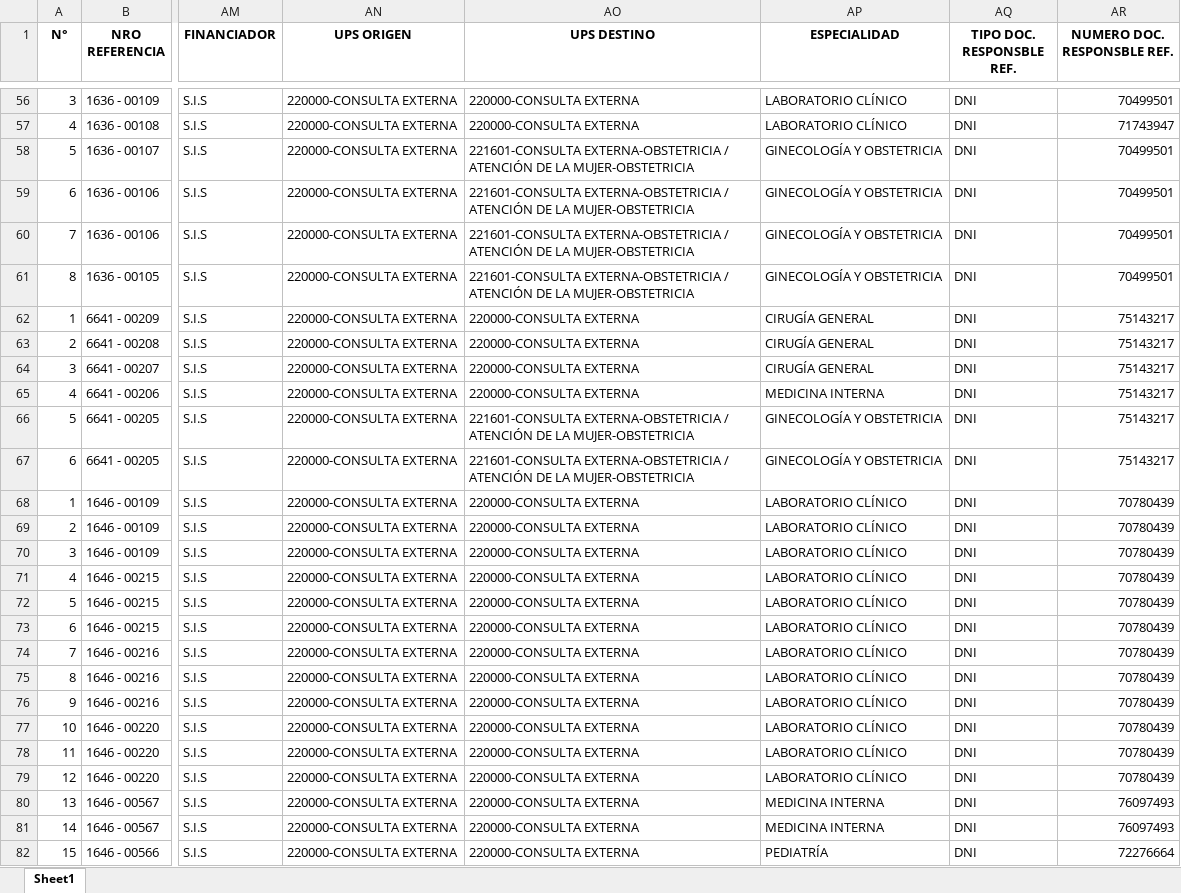
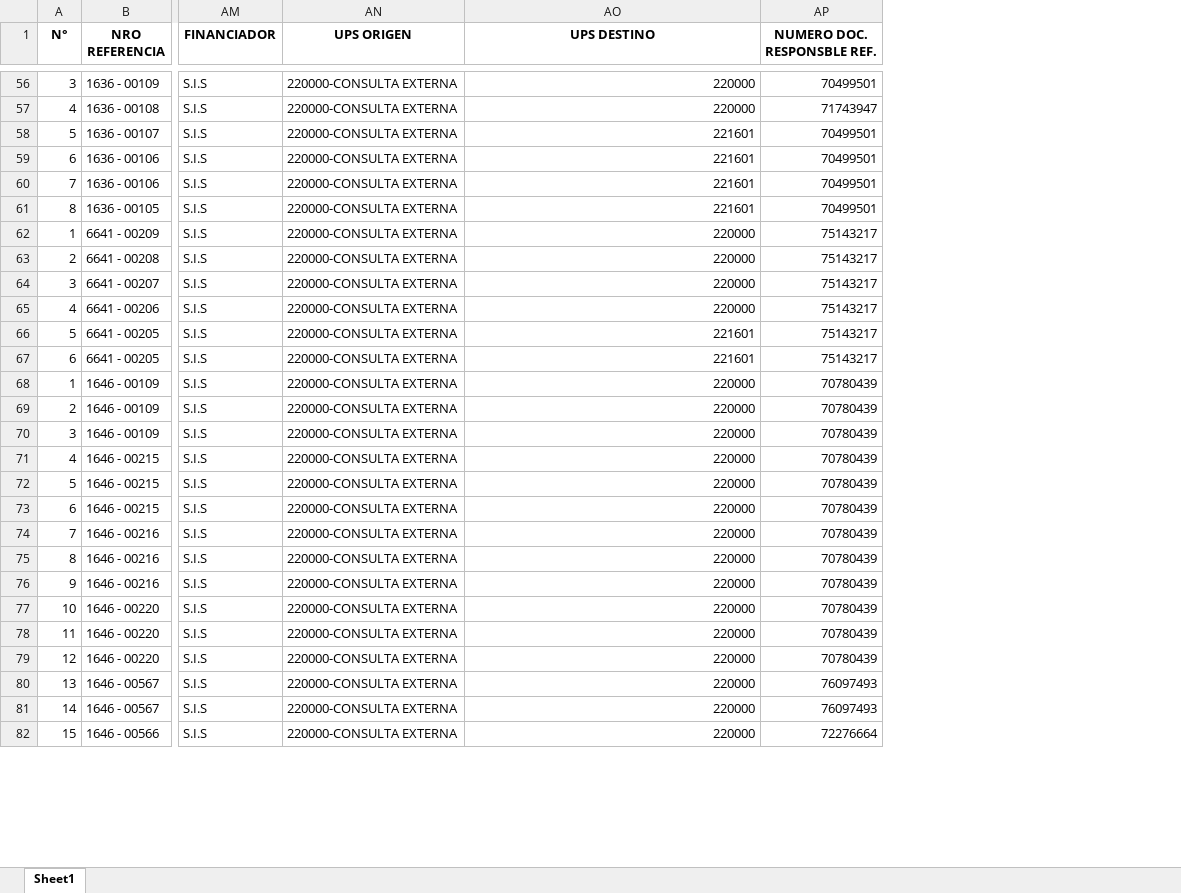
Before and after one commit to Artur0HM90/Juntar-y-procesar-referencias, an Excel workbook: referencias_unificadas.xlsx, sheet Sheet1, drawn as a sheet; only a part is shown, gaps mark what is left out; values as stored, in another font and other column widths than the file's, no borders; the diff covers the shown part only; the diff names each change by its address in the sheet, - before the commit and + after, or states it on an @@ line.

```diff
--- a/referencias_unificadas.xlsx (sheet Sheet1)
+++ b/referencias_unificadas.xlsx (sheet Sheet1)
-column AP (ESPECIALIDAD), rows 56-82: LABORATORIO CLÍNICO | LABORATORIO CLÍNICO | GINECOLOGÍA Y OBSTETRICIA | GINECOLOGÍA Y OBSTETRICIA | GINECOLOGÍA Y OBSTETRICIA | GINECOLOGÍA Y OBSTETRICIA | CIRUGÍA GENERAL | CIRUGÍA GENERAL | CIRUGÍA GENERAL | MEDICINA INTERNA | GINECOLOGÍA Y OBSTETRICIA | GINECOLOGÍA Y OBSTETRICIA | LABORATORIO CLÍNICO | LABORATORIO CLÍNICO | LABORATORIO CLÍNICO | LABORATORIO CLÍNICO | LABORATORIO CLÍNICO | LABORATORIO CLÍNICO | LABORATORIO CLÍNICO | LABORATORIO CLÍNICO | LABORATORIO CLÍNICO | LABORATORIO CLÍNICO | LABORATORIO CLÍNICO | LABORATORIO CLÍNICO | MEDICINA INTERNA | MEDICINA INTERNA | PEDIATRÍA
-column AQ (TIPO DOC. RESPONSBLE REF.), rows 56-82: all DNI
-AO56:AO57 (UPS DESTINO): 220000-CONSULTA EXTERNA
+AO56:AO57 (UPS DESTINO): 220000
-AO58:AO61 (UPS DESTINO): 221601-CONSULTA EXTERNA-OBSTETRICIA / ATENCIÓN DE LA MUJER-OBSTETRICIA
+AO58:AO61 (UPS DESTINO): 221601
-AO62:AO65 (UPS DESTINO): 220000-CONSULTA EXTERNA
+AO62:AO65 (UPS DESTINO): 220000
-AO66:AO67 (UPS DESTINO): 221601-CONSULTA EXTERNA-OBSTETRICIA / ATENCIÓN DE LA MUJER-OBSTETRICIA
+AO66:AO67 (UPS DESTINO): 221601
-AO68:AO82 (UPS DESTINO): 220000-CONSULTA EXTERNA
+AO68:AO82 (UPS DESTINO): 220000
```
Also changed, not shown: 200 edited cells elsewhere in this sheet, 4 other files.
